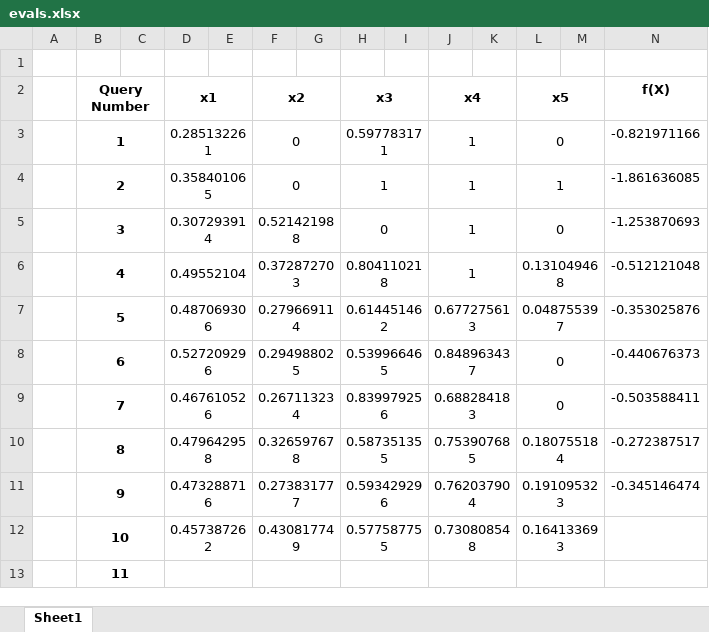
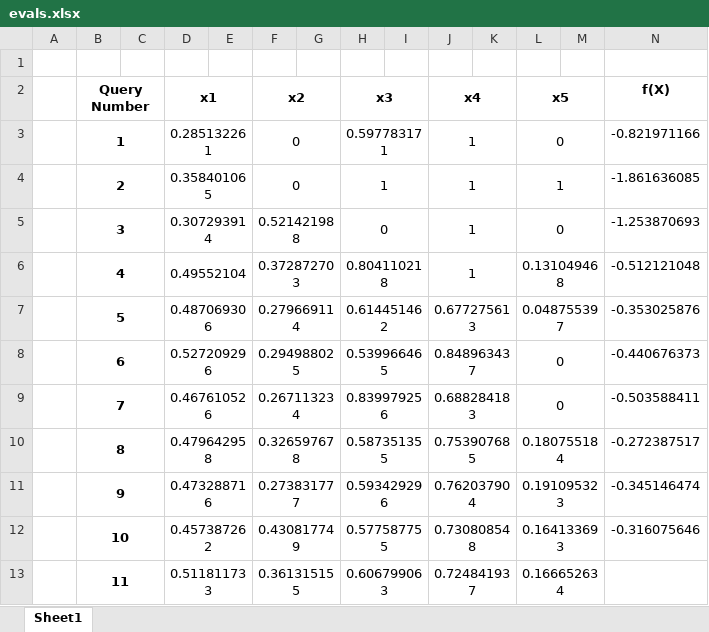
Before and after one commit to prithvi-ramrucha/Capstone-Project, an Excel workbook: Function 6/evals.xlsx, sheet Sheet1, drawn as a sheet; values as stored, in another font and other column widths than the file's, no borders; the diff names each change by its address in the sheet, - before the commit and + after, or states it on an @@ line.

```diff
--- a/Function 6/evals.xlsx (sheet Sheet1)
+++ b/Function 6/evals.xlsx (sheet Sheet1)
-N12 (f(X)): (empty)
+N12 (f(X)): -0.316075646
-D13 (x1): (empty)
+D13 (x1): 0.511811733
-F13 (x2): (empty)
+F13 (x2): 0.361315155
-H13 (x3): (empty)
+H13 (x3): 0.606799063
-J13 (x4): (empty)
+J13 (x4): 0.724841937
-L13 (x5): (empty)
+L13 (x5): 0.166652634
```
Also changed, not shown: Function 7/evals.xlsx, Function 8/evals.xlsx, 10 other files.
